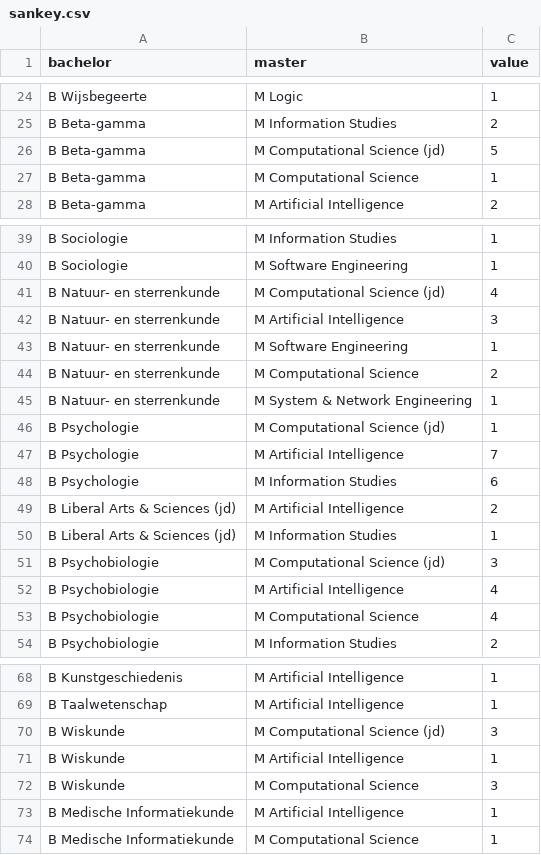
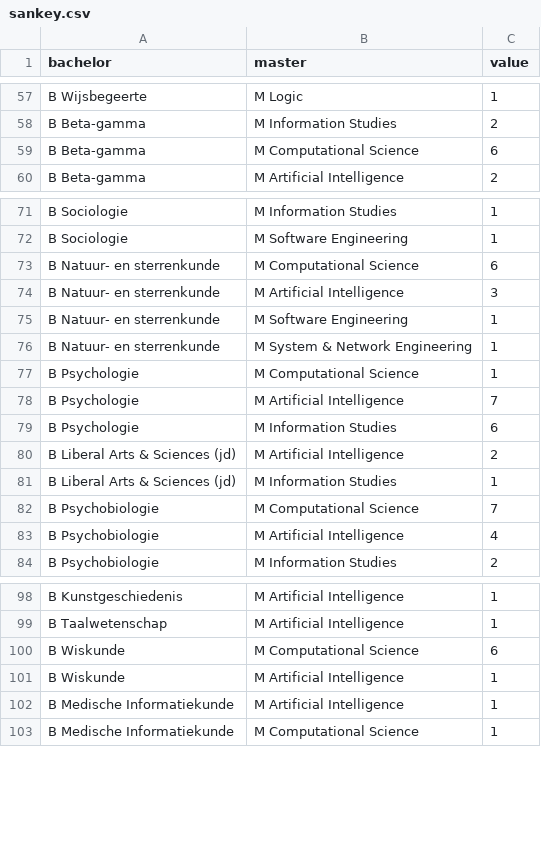
Before and after one commit to popoiopo/Bachelor_master_toestroom, a CSV file: data/sankey.csv, drawn as a sheet; only a part is shown, gaps mark what is left out; the diff covers the shown part only.

```diff
--- a/data/sankey.csv
+++ b/data/sankey.csv
@@ -25,4 +58,3 @@ B Wijsbegeerte,M Logic,1
 B Beta-gamma,M Information Studies,2
-B Beta-gamma,M Computational Science (jd),5
-B Beta-gamma,M Computational Science,1
+B Beta-gamma,M Computational Science,6
 B Beta-gamma,M Artificial Intelligence,2
@@ -40,8 +72,7 @@ B Sociologie,M Information Studies,1
 B Sociologie,M Software Engineering,1
-B Natuur- en sterrenkunde,M Computational Science (jd),4
+B Natuur- en sterrenkunde,M Computational Science,6
 B Natuur- en sterrenkunde,M Artificial Intelligence,3
 B Natuur- en sterrenkunde,M Software Engineering,1
-B Natuur- en sterrenkunde,M Computational Science,2
 B Natuur- en sterrenkunde,M System & Network Engineering,1
-B Psychologie,M Computational Science (jd),1
+B Psychologie,M Computational Science,1
 B Psychologie,M Artificial Intelligence,7
@@ -50,5 +81,4 @@ B Liberal Arts & Sciences (jd),M Artificial Intelligence,2
 B Liberal Arts & Sciences (jd),M Information Studies,1
-B Psychobiologie,M Computational Science (jd),3
+B Psychobiologie,M Computational Science,7
 B Psychobiologie,M Artificial Intelligence,4
-B Psychobiologie,M Computational Science,4
 B Psychobiologie,M Information Studies,2
@@ -69,5 +99,4 @@ B Kunstgeschiedenis,M Artificial Intelligence,1
 B Taalwetenschap,M Artificial Intelligence,1
-B Wiskunde,M Computational Science (jd),3
+B Wiskunde,M Computational Science,6
 B Wiskunde,M Artificial Intelligence,1
-B Wiskunde,M Computational Science,3
 B Medische Informatiekunde,M Artificial Intelligence,1
```
Also changed, not shown: 33 added rows and 1 edited cell elsewhere in this file.
